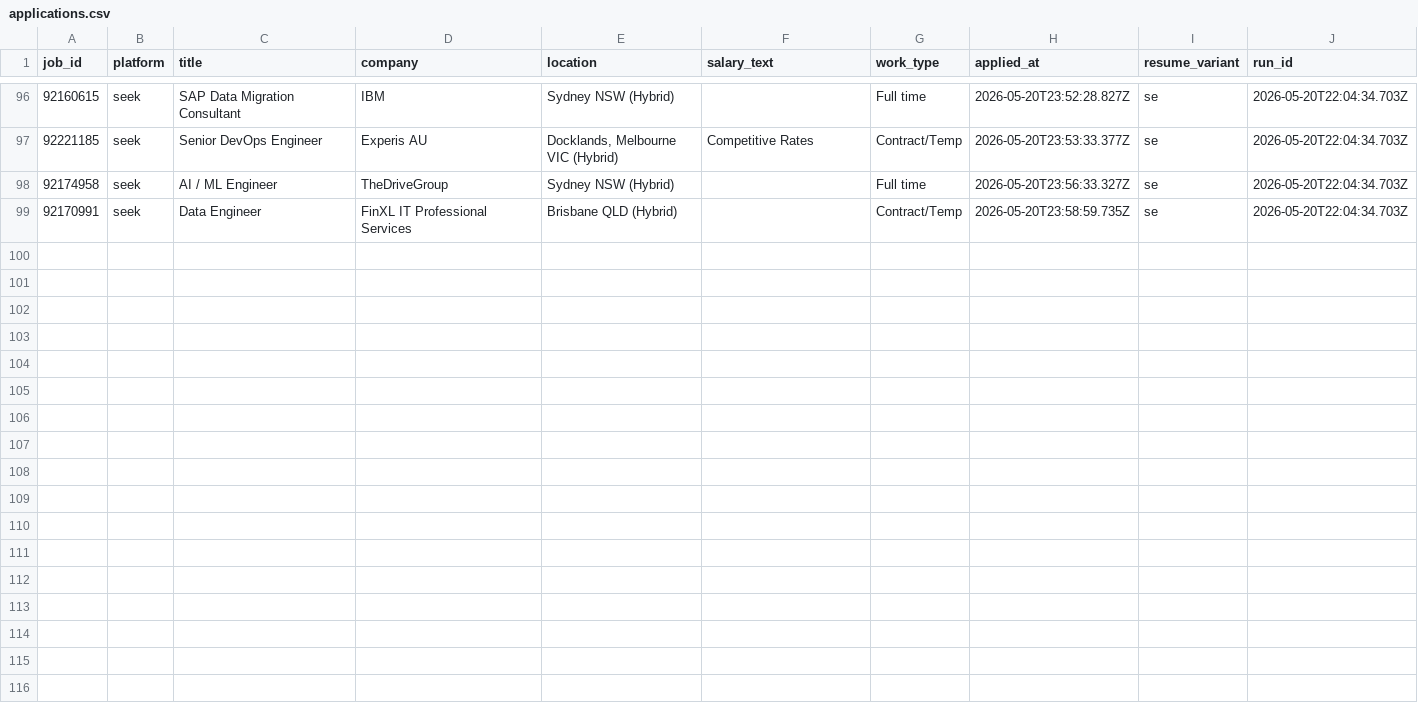
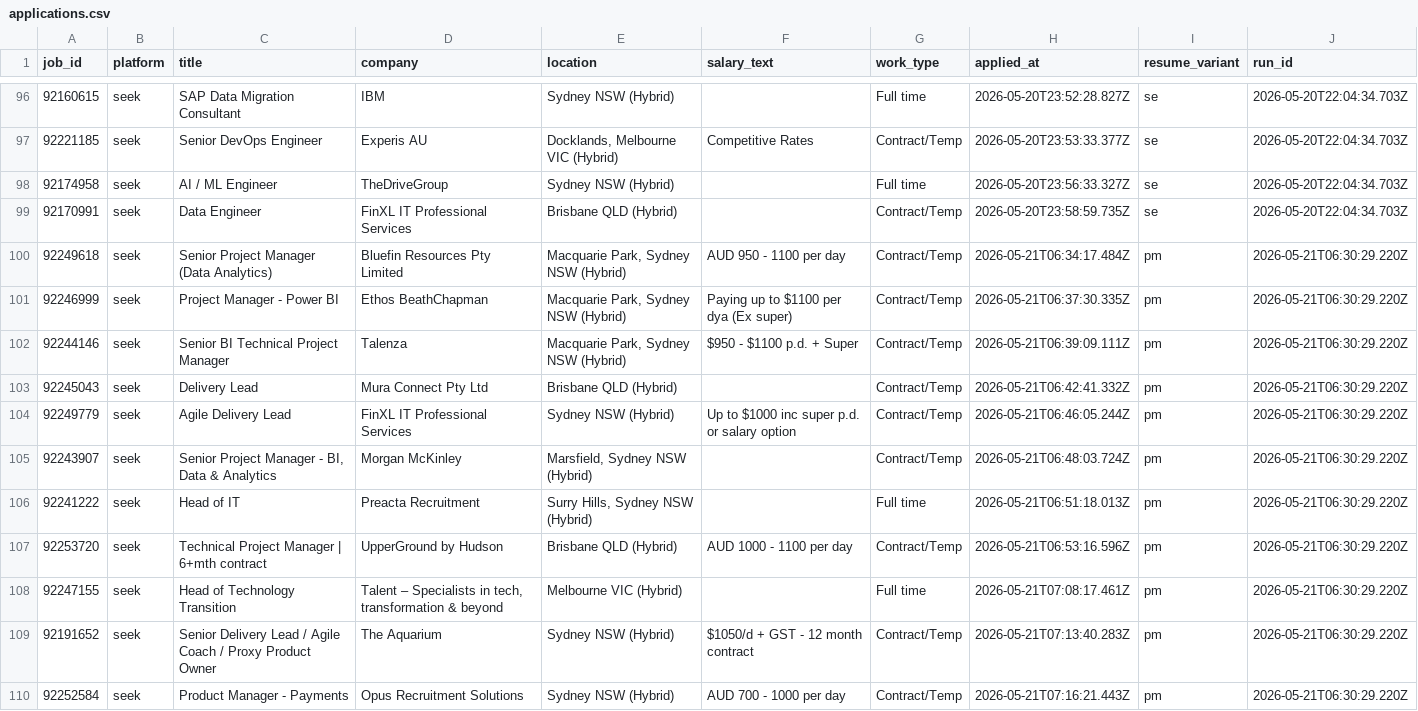
Before and after one commit to mohdrumman1/seek-automation, a CSV file: data/applications.csv, drawn as a sheet; only a part is shown, gaps mark what is left out; the diff covers the shown part only.

Commit message:
bot: update data [skip ci]

```diff
--- a/data/applications.csv
+++ b/data/applications.csv
@@ -99 +99,12 @@ job_id,platform,title,company,location,salary_text,work_type,applied_at,resume_v
 92170991,seek,Data Engineer,FinXL IT Professional Services,Brisbane QLD (Hybrid),,Contract/Temp,2026-05-20T23:58:59.735Z,se,2026-05-20T22:04:34.703Z
+92249618,seek,Senior Project Manager (Data Analytics),Bluefin Resources Pty Limited,"Macquarie Park, Sydney NSW (Hybrid)",AUD 950 - 1100 per day,Contract/Temp,2026-05-21T06:34:17.484Z,pm,2026-05-21T06:30:29.220Z
+92246999,seek,Project Manager - Power BI,Ethos BeathChapman,"Macquarie Park, Sydney NSW (Hybrid)",Paying up to $1100 per dya (Ex super),Contract/Temp,2026-05-21T06:37:30.335Z,pm,2026-05-21T06:30:29.220Z
+92244146,seek,Senior BI Technical Project Manager,Talenza,"Macquarie Park, Sydney NSW (Hybrid)",$950 - $1100 p.d. + Super,Contract/Temp,2026-05-21T06:39:09.111Z,pm,2026-05-21T06:30:29.220Z
+92245043,seek,Delivery Lead,Mura Connect Pty Ltd,Brisbane QLD (Hybrid),,Contract/Temp,2026-05-21T06:42:41.332Z,pm,2026-05-21T06:30:29.220Z
+92249779,seek,Agile Delivery Lead,FinXL IT Professional Services,Sydney NSW (Hybrid),Up to $1000 inc super p.d. or salary option,Contract/Temp,2026-05-21T06:46:05.244Z,pm,2026-05-21T06:30:29.220Z
+92243907,seek,"Senior Project Manager - BI, Data & Analytics",Morgan McKinley,"Marsfield, Sydney NSW (Hybrid)",,Contract/Temp,2026-05-21T06:48:03.724Z,pm,2026-05-21T06:30:29.220Z
+92241222,seek,Head of IT,Preacta Recruitment,"Surry Hills, Sydney NSW (Hybrid)",,Full time,2026-05-21T06:51:18.013Z,pm,2026-05-21T06:30:29.220Z
+92253720,seek,Technical Project Manager | 6+mth contract,UpperGround by Hudson,Brisbane QLD (Hybrid),AUD 1000 - 1100 per day,Contract/Temp,2026-05-21T06:53:16.596Z,pm,2026-05-21T06:30:29.220Z
+92247155,seek,Head of Technology Transition,"Talent – Specialists in tech, transformation & beyond",Melbourne VIC (Hybrid),,Full time,2026-05-21T07:08:17.461Z,pm,2026-05-21T06:30:29.220Z
+92191652,seek,Senior Delivery Lead / Agile Coach / Proxy Product Owner,The Aquarium,Sydney NSW (Hybrid),$1050/d + GST - 12 month contract,Contract/Temp,2026-05-21T07:13:40.283Z,pm,2026-05-21T06:30:29.220Z
+92252584,seek,Product Manager - Payments,Opus Recruitment Solutions,Sydney NSW (Hybrid),AUD 700 - 1000 per day,Contract/Temp,2026-05-21T07:16:21.443Z,pm,2026-05-21T06:30:29.220Z
```
Also changed, not shown: 10 added rows elsewhere in this file, data/runs.csv, 5 other files.
